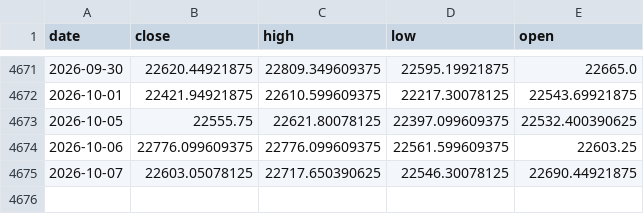
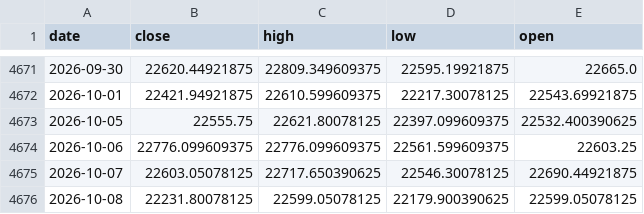
Before and after one commit to AbhishekKoshta/nifty50_prediction, a CSV file: Nifty50_till2025.csv, drawn as a sheet; only a part is shown, gaps mark what is left out; the diff names each change by its address in the sheet, - before the commit and + after, or states it on an @@ line.

```diff
--- a/Nifty50_till2025.csv
+++ b/Nifty50_till2025.csv
+row 4676: 2026-10-08 | 22231.80078125 | 22599.05078125 | 22179.900390625 | 22599.05078125
```
Also changed, not shown: 2 other files.
